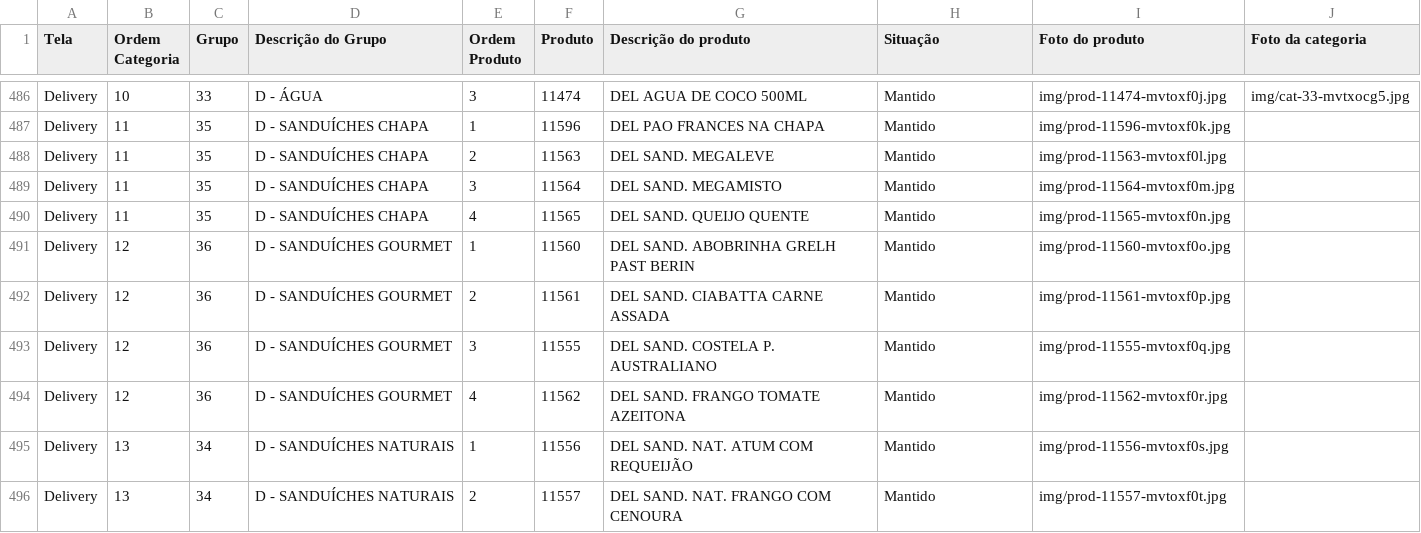
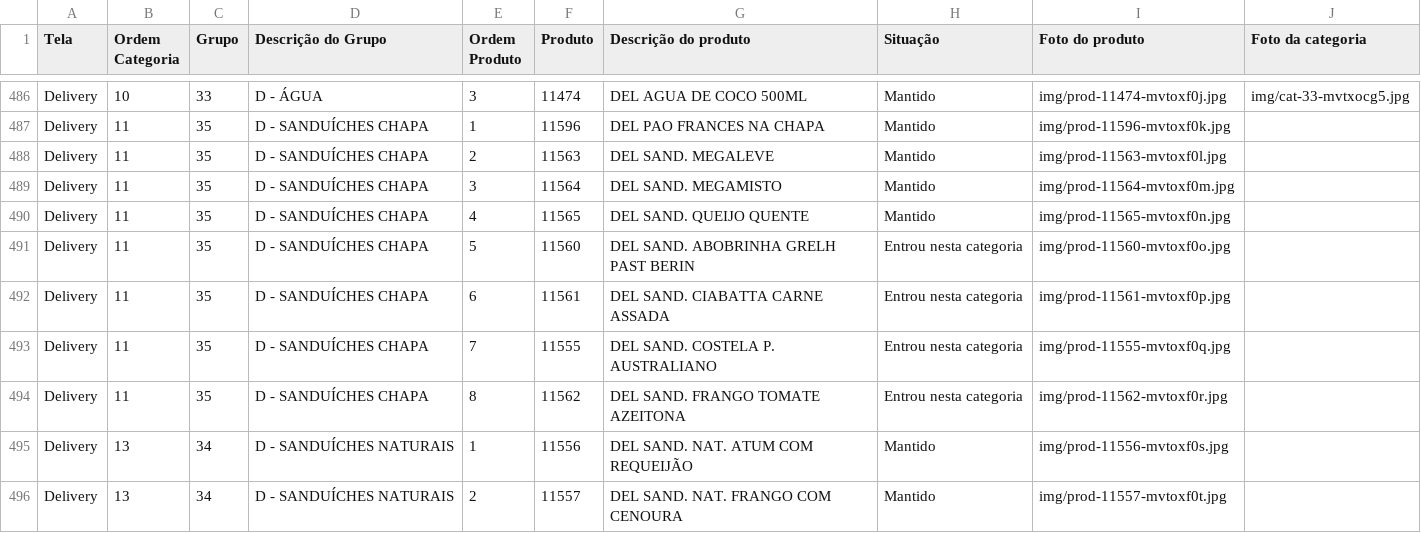
Before and after one commit to Ucasplayer/organizador-pdv-megamatte, a CSV file: data/pdv-final.csv, drawn as a sheet; only a part is shown, gaps mark what is left out.

Commit message:
Moveu DEL SAND. ABOBRINHA GRELH PAST BERIN, DEL SAND. CIABATTA CARNE ASSADA, DEL SAND. COSTELA P. AUSTRALIANO e mais 1 de D - SANDUÍCHES GOURMET para D - SANDUÍCHES CHAPA

```diff
--- a/data/pdv-final.csv
+++ b/data/pdv-final.csv
@@ -490,6 +490,6 @@
 "Delivery";"11";"35";"D - SANDUÍCHES CHAPA";"4";"11565";"DEL SAND. QUEIJO QUENTE";"Mantido";"img/prod-11565-mvtoxf0n.jpg";""
-"Delivery";"12";"36";"D - SANDUÍCHES GOURMET";"1";"11560";"DEL SAND. ABOBRINHA GRELH PAST BERIN";"Mantido";"img/prod-11560-mvtoxf0o.jpg";""
-"Delivery";"12";"36";"D - SANDUÍCHES GOURMET";"2";"11561";"DEL SAND. CIABATTA CARNE ASSADA";"Mantido";"img/prod-11561-mvtoxf0p.jpg";""
-"Delivery";"12";"36";"D - SANDUÍCHES GOURMET";"3";"11555";"DEL SAND. COSTELA P. AUSTRALIANO";"Mantido";"img/prod-11555-mvtoxf0q.jpg";""
-"Delivery";"12";"36";"D - SANDUÍCHES GOURMET";"4";"11562";"DEL SAND. FRANGO TOMATE AZEITONA";"Mantido";"img/prod-11562-mvtoxf0r.jpg";""
+"Delivery";"11";"35";"D - SANDUÍCHES CHAPA";"5";"11560";"DEL SAND. ABOBRINHA GRELH PAST BERIN";"Entrou nesta categoria";"img/prod-11560-mvtoxf0o.jpg";""
+"Delivery";"11";"35";"D - SANDUÍCHES CHAPA";"6";"11561";"DEL SAND. CIABATTA CARNE ASSADA";"Entrou nesta categoria";"img/prod-11561-mvtoxf0p.jpg";""
+"Delivery";"11";"35";"D - SANDUÍCHES CHAPA";"7";"11555";"DEL SAND. COSTELA P. AUSTRALIANO";"Entrou nesta categoria";"img/prod-11555-mvtoxf0q.jpg";""
+"Delivery";"11";"35";"D - SANDUÍCHES CHAPA";"8";"11562";"DEL SAND. FRANGO TOMATE AZEITONA";"Entrou nesta categoria";"img/prod-11562-mvtoxf0r.jpg";""
 "Delivery";"13";"34";"D - SANDUÍCHES NATURAIS";"1";"11556";"DEL SAND. NAT. ATUM COM REQUEIJÃO";"Mantido";"img/prod-11556-mvtoxf0s.jpg";""
```
Also changed, not shown: 2 other files.
